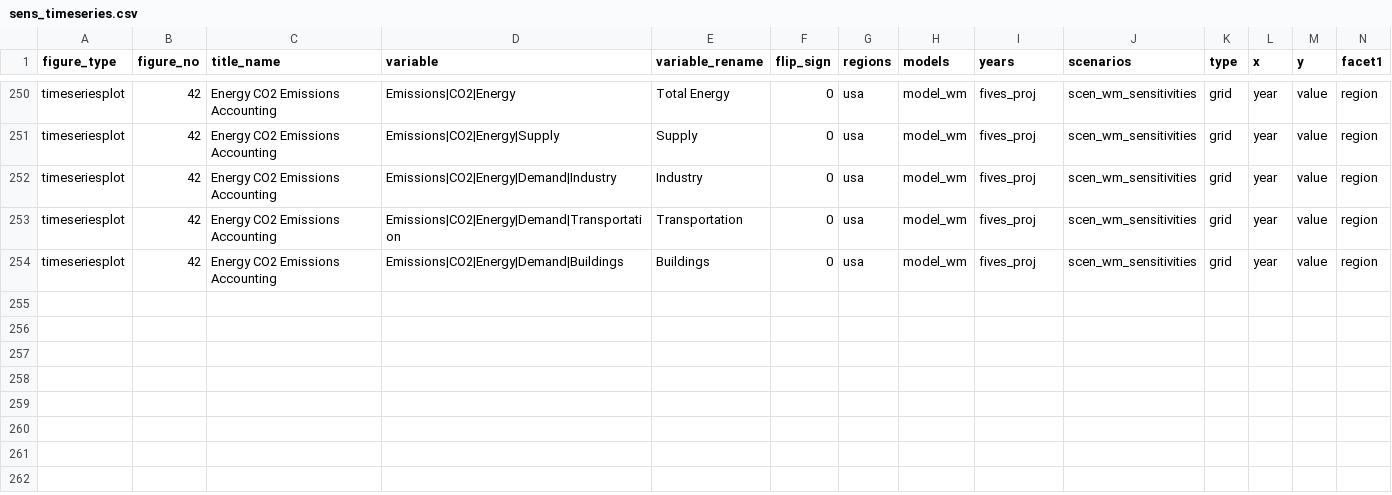
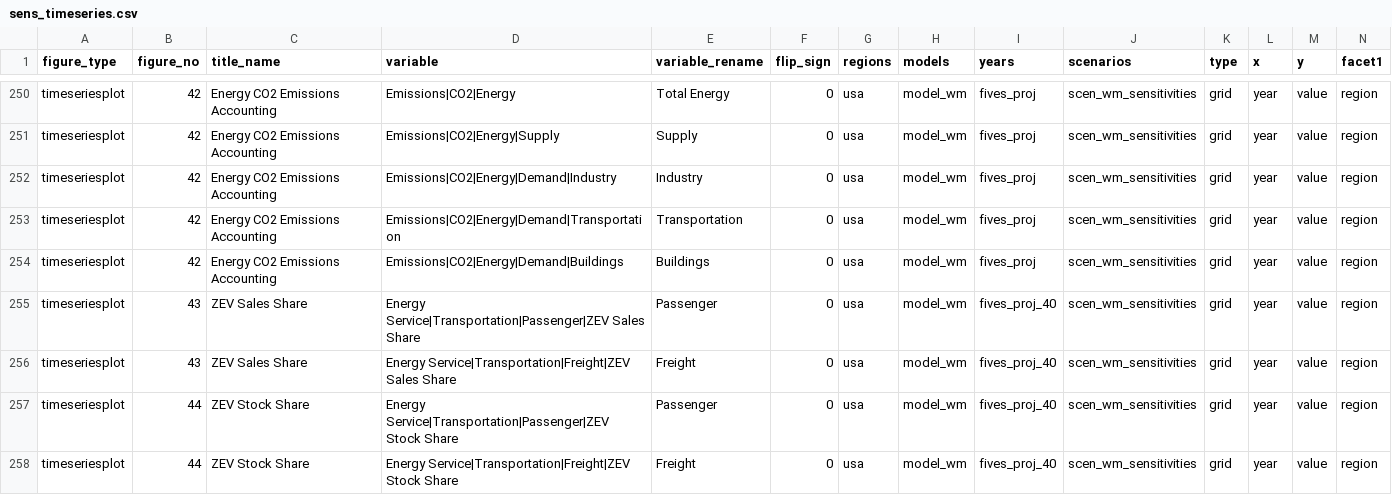
Before and after one commit to mobro-git/BTR, a CSV file: figure-maps/sens_timeseries.csv, drawn as a sheet; only a part is shown, gaps mark what is left out; rows hold the shown columns only; the diff names each change by its address in the sheet, - before the commit and + after, or states it on an @@ line.

```diff
--- a/figure-maps/sens_timeseries.csv
+++ b/figure-maps/sens_timeseries.csv
+row 255: timeseriesplot | 43 | ZEV Sales Share | Energy Service|Transportation|Passenger|ZEV Sales Share | Passenger | 0 | usa | model_wm | fives_proj_40 | scen_wm_sensitivities | grid | year | value | region
+row 256: timeseriesplot | 43 | ZEV Sales Share | Energy Service|Transportation|Freight|ZEV Sales Share | Freight | 0 | usa | model_wm | fives_proj_40 | scen_wm_sensitivities | grid | year | value | region
+row 257: timeseriesplot | 44 | ZEV Stock Share | Energy Service|Transportation|Passenger|ZEV Stock Share | Passenger | 0 | usa | model_wm | fives_proj_40 | scen_wm_sensitivities | grid | year | value | region
+row 258: timeseriesplot | 44 | ZEV Stock Share | Energy Service|Transportation|Freight|ZEV Stock Share | Freight | 0 | usa | model_wm | fives_proj_40 | scen_wm_sensitivities | grid | year | value | region
```
Also changed, not shown: data-raw/calculated-var/summation_variables.csv, 4 other files.
